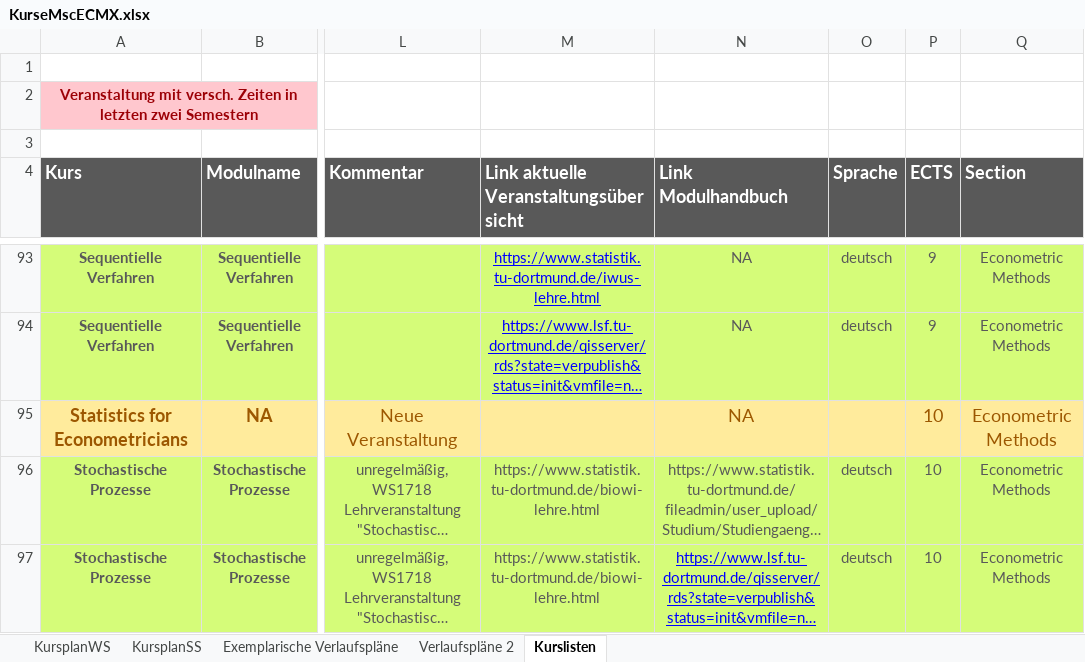
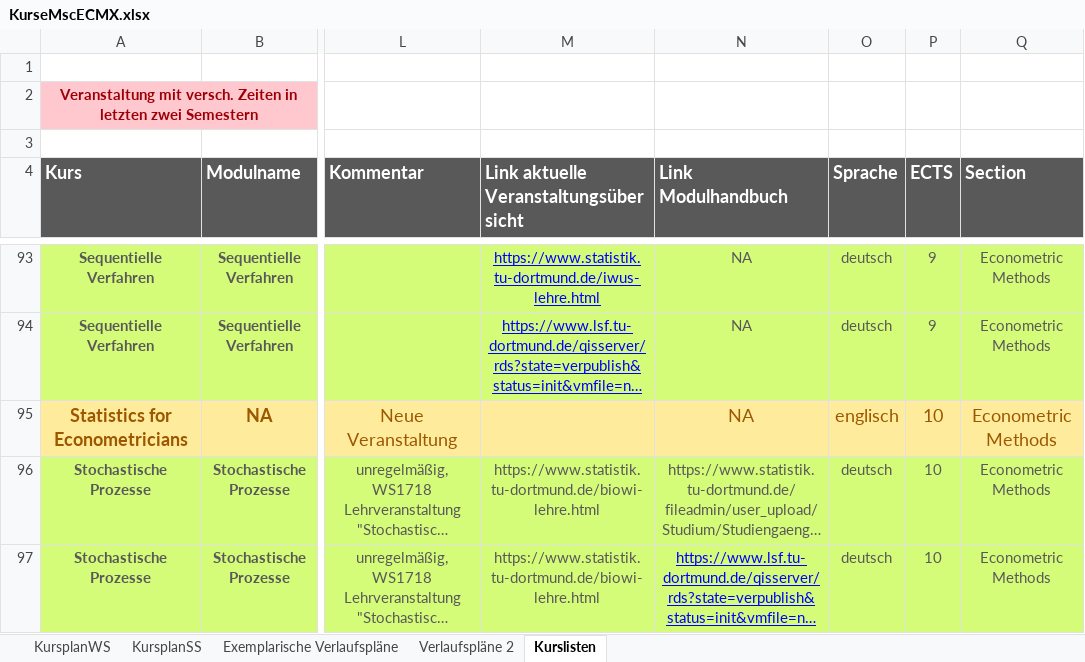
Before and after one commit to mca91/WebEcon, an Excel workbook: blog/content/KurseMscECMX.xlsx, sheet Kurslisten, drawn as a sheet; only a part is shown, gaps mark what is left out; long unchanged cells end in …; values as stored, in another font and other column widths than the file's, no borders; the diff names each change by its address in the sheet, - before the commit and + after, or states it on an @@ line.

Commit message:
Add missing language observation for one course

```diff
--- a/blog/content/KurseMscECMX.xlsx (sheet Kurslisten)
+++ b/blog/content/KurseMscECMX.xlsx (sheet Kurslisten)
-O95 (Sprache): (empty)
+O95 (Sprache): englisch
```
